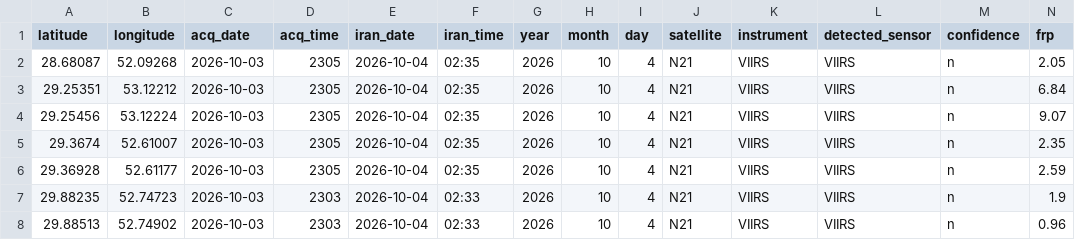
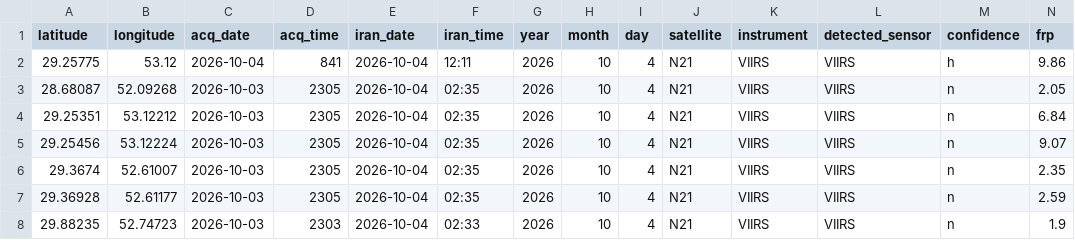
Before and after one commit to hashempoorsadegh214-prog/FARS-FIRE-SENTINEL, a CSV file: archive/2026-10-04.csv, drawn as a sheet; only a part is shown; the shorter side is filled out with more unchanged rows; rows hold the shown columns only; the diff names each change by its address in the sheet, - before the commit and + after, or states it on an @@ line.

```diff
--- a/archive/2026-10-04.csv
+++ b/archive/2026-10-04.csv
+row 2: 29.25775 | 53.12 | 2026-10-04 | 841 | 2026-10-04 | 12:11 | 2026 | 10 | 4 | N21 | VIIRS | VIIRS | h | 9.86
```
Also changed, not shown: fires.csv, 2 other files.
